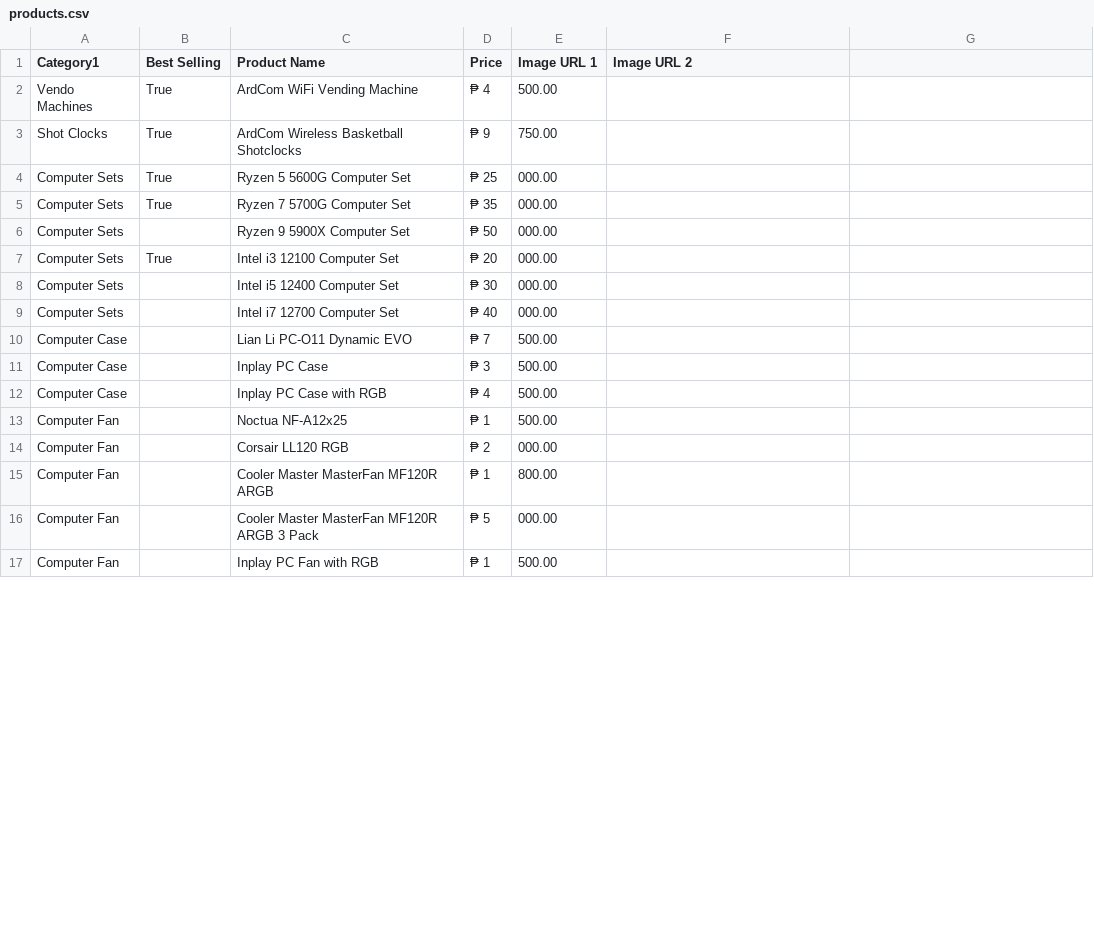
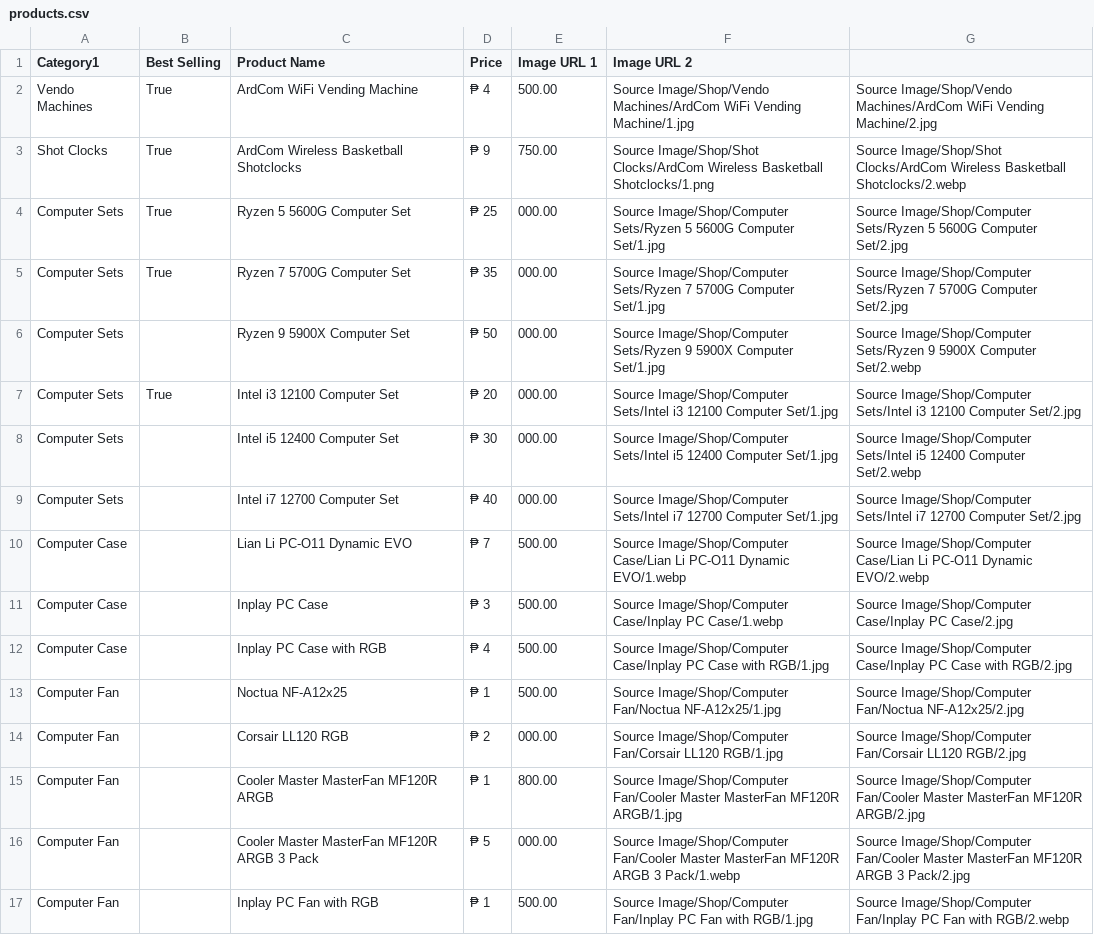
Before and after one commit to MangarinKF-HCDC/ArdCom-Electronics, a CSV file: products.csv, drawn as a sheet; only a part is shown; the diff covers the shown part only.

Commit message:
Product Images and products.csv update

```diff
--- a/products.csv
+++ b/products.csv
@@ -1,17 +1,17 @@
 Category1,Best Selling,Product Name,Price,Image URL 1, Image URL 2
-Vendo Machines,True,ArdCom WiFi Vending Machine,₱ 4,500.00
-Shot Clocks,True,ArdCom Wireless Basketball Shotclocks,₱ 9,750.00
-Computer Sets,True, Ryzen 5 5600G Computer Set,₱ 25,000.00
-Computer Sets,True, Ryzen 7 5700G Computer Set,₱ 35,000.00
-Computer Sets, ,Ryzen 9 5900X Computer Set,₱ 50,000.00
-Computer Sets,True,Intel i3 12100 Computer Set,₱ 20,000.00
-Computer Sets, ,Intel i5 12400 Computer Set,₱ 30,000.00
-Computer Sets, ,Intel i7 12700 Computer Set,₱ 40,000.00
-Computer Case, ,Lian Li PC-O11 Dynamic EVO,₱ 7,500.00
-Computer Case, ,Inplay PC Case,₱ 3,500.00
-Computer Case, ,Inplay PC Case with RGB,₱ 4,500.00
-Computer Fan, ,Noctua NF-A12x25,₱ 1,500.00
-Computer Fan, ,Corsair LL120 RGB,₱ 2,000.00
-Computer Fan, ,Cooler Master MasterFan MF120R ARGB,₱ 1,800.00
-Computer Fan, ,Cooler Master MasterFan MF120R ARGB 3 Pack,₱ 5,000.00
-Computer Fan, ,Inplay PC Fan with RGB,₱ 1,500.00
+Vendo Machines,True,ArdCom WiFi Vending Machine,₱ 4,500.00,Source Image/Shop/Vendo Machines/ArdCom WiFi Vending Machine/1.jpg,Source Image/Shop/Vendo Machines/ArdCom WiFi Vending Machine/2.jpg
+Shot Clocks,True,ArdCom Wireless Basketball Shotclocks,₱ 9,750.00,Source Image/Shop/Shot Clocks/ArdCom Wireless Basketball Shotclocks/1.png,Source Image/Shop/Shot Clocks/ArdCom Wireless Basketball Shotclocks/2.webp
+Computer Sets,True, Ryzen 5 5600G Computer Set,₱ 25,000.00,Source Image/Shop/Computer Sets/Ryzen 5 5600G Computer Set/1.jpg,Source Image/Shop/Computer Sets/Ryzen 5 5600G Computer Set/2.jpg
+Computer Sets,True, Ryzen 7 5700G Computer Set,₱ 35,000.00,Source Image/Shop/Computer Sets/Ryzen 7 5700G Computer Set/1.jpg,Source Image/Shop/Computer Sets/Ryzen 7 5700G Computer Set/2.jpg
+Computer Sets, ,Ryzen 9 5900X Computer Set,₱ 50,000.00,Source Image/Shop/Computer Sets/Ryzen 9 5900X Computer Set/1.jpg,Source Image/Shop/Computer Sets/Ryzen 9 5900X Computer Set/2.webp
+Computer Sets,True,Intel i3 12100 Computer Set,₱ 20,000.00,Source Image/Shop/Computer Sets/Intel i3 12100 Computer Set/1.jpg,Source Image/Shop/Computer Sets/Intel i3 12100 Computer Set/2.jpg
+Computer Sets, ,Intel i5 12400 Computer Set,₱ 30,000.00,Source Image/Shop/Computer Sets/Intel i5 12400 Computer Set/1.jpg,Source Image/Shop/Computer Sets/Intel i5 12400 Computer Set/2.webp
+Computer Sets, ,Intel i7 12700 Computer Set,₱ 40,000.00,Source Image/Shop/Computer Sets/Intel i7 12700 Computer Set/1.jpg,Source Image/Shop/Computer Sets/Intel i7 12700 Computer Set/2.jpg
+Computer Case, ,Lian Li PC-O11 Dynamic EVO,₱ 7,500.00,Source Image/Shop/Computer Case/Lian Li PC-O11 Dynamic EVO/1.webp,Source Image/Shop/Computer Case/Lian Li PC-O11 Dynamic EVO/2.webp
+Computer Case, ,Inplay PC Case,₱ 3,500.00,Source Image/Shop/Computer Case/Inplay PC Case/1.webp,Source Image/Shop/Computer Case/Inplay PC Case/2.jpg
+Computer Case, ,Inplay PC Case with RGB,₱ 4,500.00,Source Image/Shop/Computer Case/Inplay PC Case with RGB/1.jpg,Source Image/Shop/Computer Case/Inplay PC Case with RGB/2.jpg
+Computer Fan, ,Noctua NF-A12x25,₱ 1,500.00,Source Image/Shop/Computer Fan/Noctua NF-A12x25/1.jpg,Source Image/Shop/Computer Fan/Noctua NF-A12x25/2.jpg
+Computer Fan, ,Corsair LL120 RGB,₱ 2,000.00,Source Image/Shop/Computer Fan/Corsair LL120 RGB/1.jpg,Source Image/Shop/Computer Fan/Corsair LL120 RGB/2.jpg
+Computer Fan, ,Cooler Master MasterFan MF120R ARGB,₱ 1,800.00,Source Image/Shop/Computer Fan/Cooler Master MasterFan MF120R ARGB/1.jpg,Source Image/Shop/Computer Fan/Cooler Master MasterFan MF120R ARGB/2.jpg
+Computer Fan, ,Cooler Master MasterFan MF120R ARGB 3 Pack,₱ 5,000.00,Source Image/Shop/Computer Fan/Cooler Master MasterFan MF120R ARGB 3 Pack/1.webp,Source Image/Shop/Computer Fan/Cooler Master MasterFan MF120R ARGB 3 Pack/2.jpg
+Computer Fan, ,Inplay PC Fan with RGB,₱ 1,500.00,Source Image/Shop/Computer Fan/Inplay PC Fan with RGB/1.jpg,Source Image/Shop/Computer Fan/Inplay PC Fan with RGB/2.webp
```
Also changed, not shown: 2 removed rows and 66 edited cells elsewhere in this file, 48 other files.
